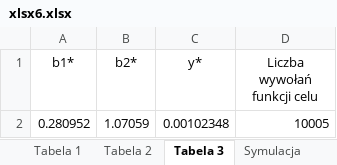
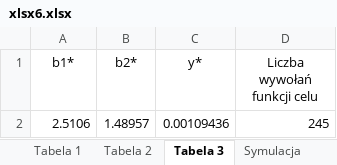
Before and after one commit to Filip-Rak/Optimization, an Excel workbook: Coursework Reports/6th assignment/xlsx6.xlsx, sheet Tabela 3, drawn as a sheet; values as stored, in another font and other column widths than the file's, no borders; removed rows and columns are numbered as before the commit, all else as after; the diff names each change by its address in the sheet, - before the commit and + after, or states it on an @@ line.

```diff
--- a/Coursework Reports/6th assignment/xlsx6.xlsx (sheet Tabela 3)
+++ b/Coursework Reports/6th assignment/xlsx6.xlsx (sheet Tabela 3)
-row 2: 0.280952 | 1.07059 | 0.00102348 | 10005
+row 2: 2.5106 | 1.48957 | 0.00109436 | 245
```
Also changed, not shown: sheet Symulacja, charts or pictures, 3 other files.
